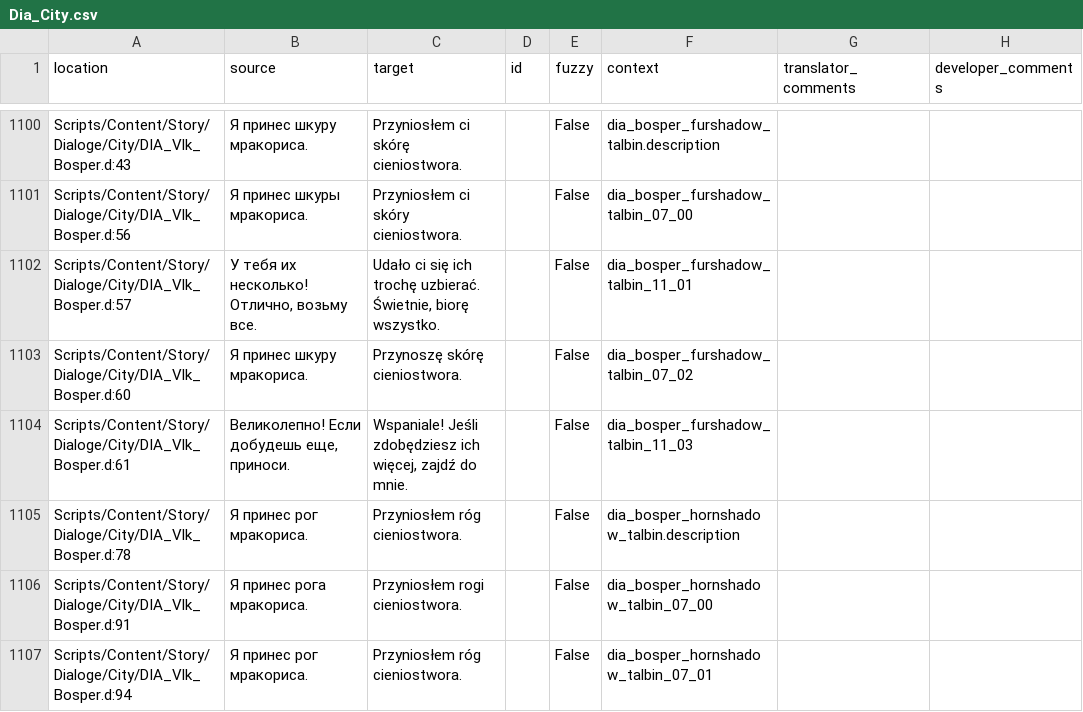
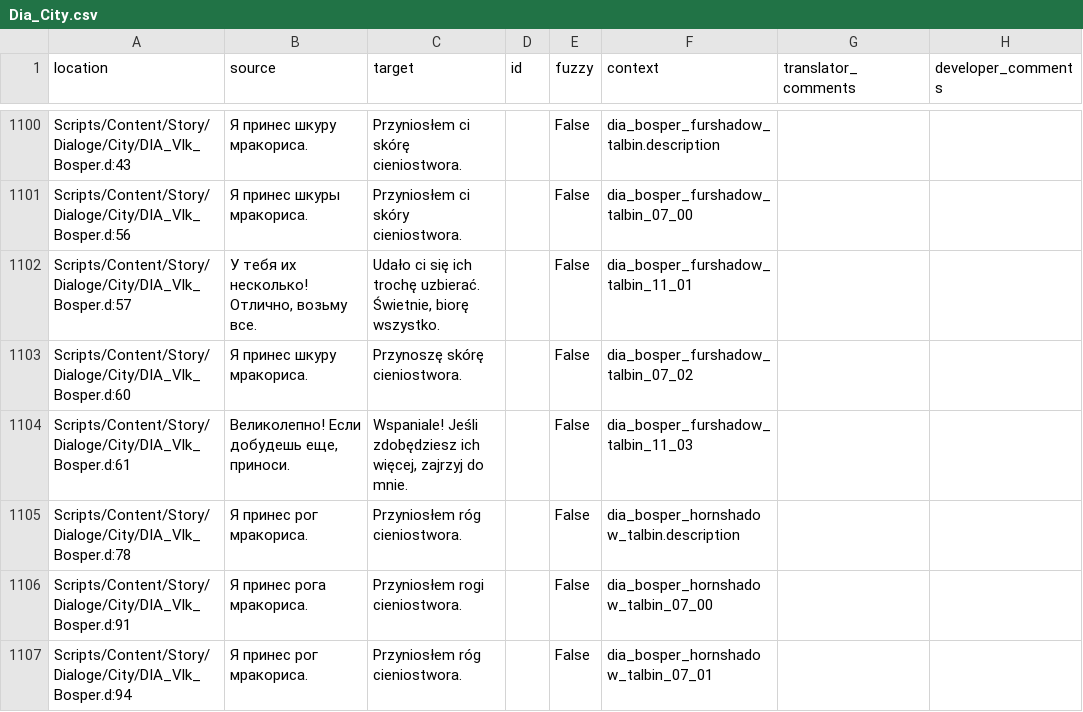
Before and after one commit to auronen/Mushroomers-Gothic-II-NoR-Mod-, a CSV file: .translations/pl/Dia_City.csv, drawn as a sheet; only a part is shown, gaps mark what is left out; the diff covers the shown part only.

```diff
--- a/.translations/pl/Dia_City.csv
+++ b/.translations/pl/Dia_City.csv
@@ -1103,3 +1103,3 @@
 "Scripts/Content/Story/Dialoge/City/DIA_Vlk_Bosper.d:60","Я принес шкуру мракориса.","Przynoszę skórę cieniostwora.","","False","dia_bosper_furshadow_talbin_07_02","",""
-"Scripts/Content/Story/Dialoge/City/DIA_Vlk_Bosper.d:61","Великолепно! Если добудешь еще, приноси.","Wspaniale! Jeśli zdobędziesz ich więcej, zajdź do mnie.","","False","dia_bosper_furshadow_talbin_11_03","",""
+"Scripts/Content/Story/Dialoge/City/DIA_Vlk_Bosper.d:61","Великолепно! Если добудешь еще, приноси.","Wspaniale! Jeśli zdobędziesz ich więcej, zajrzyj do mnie.","","False","dia_bosper_furshadow_talbin_11_03","",""
 "Scripts/Content/Story/Dialoge/City/DIA_Vlk_Bosper.d:78","Я принес рог мракориса.","Przyniosłem róg cieniostwora.","","False","dia_bosper_hornshadow_talbin.description","",""
```
Also changed, not shown: 35 edited cells elsewhere in this file.
